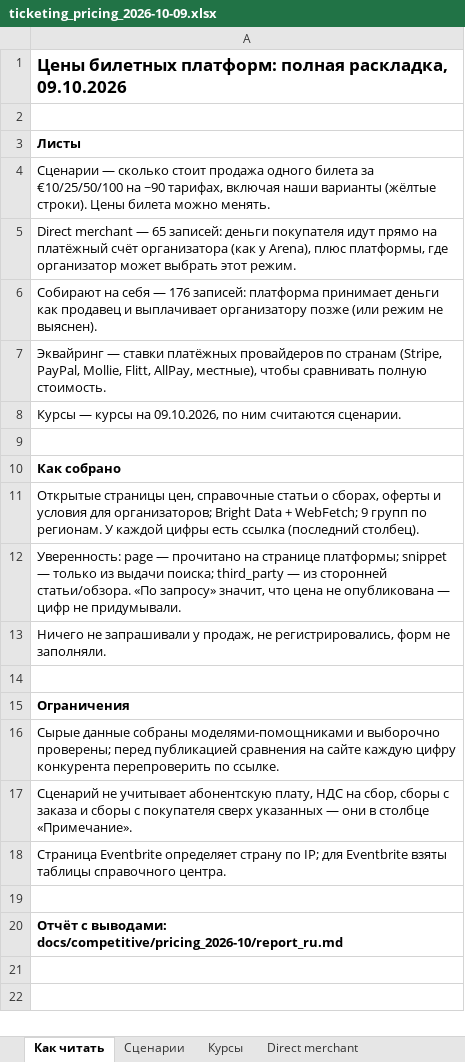
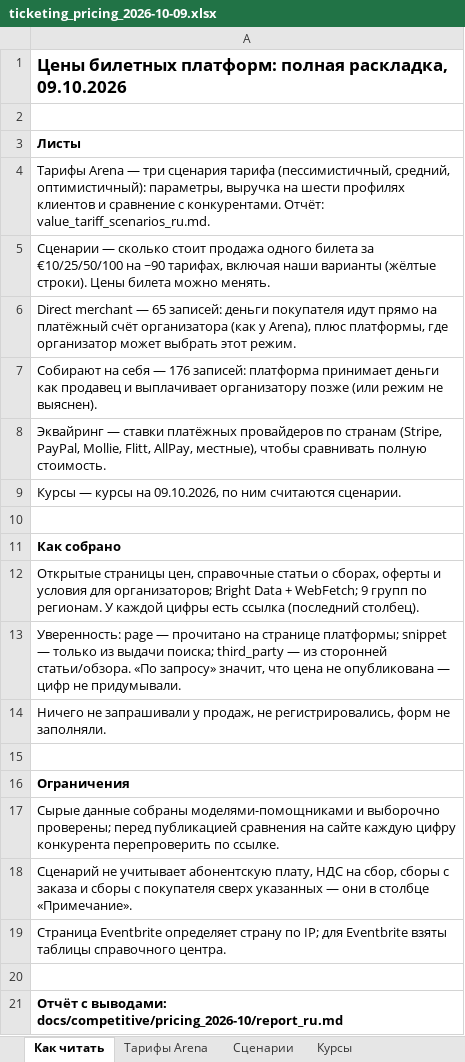
Before and after one commit to avamb/arena-platform, an Excel workbook: docs/competitive/pricing_2026-10/ticketing_pricing_2026-10-09.xlsx, sheet Как читать, drawn as a sheet; values as stored, in another font and other column widths than the file's, no borders; the diff names each change by its address in the sheet, - before the commit and + after, or states it on an @@ line.

```diff
--- a/docs/competitive/pricing_2026-10/ticketing_pricing_2026-10-09.xlsx (sheet Как читать)
+++ b/docs/competitive/pricing_2026-10/ticketing_pricing_2026-10-09.xlsx (sheet Как читать)
+sheet tab: Тарифы Arena
+row 4: Тарифы Arena — три сценария тарифа (пессимистичный, средний, оптимистичный): параметры, выручка на шести профилях клиентов и сравнение с конкурентами. Отчёт: value_tariff_scenarios_ru.md.
```
Also changed, not shown: 2 other files.
